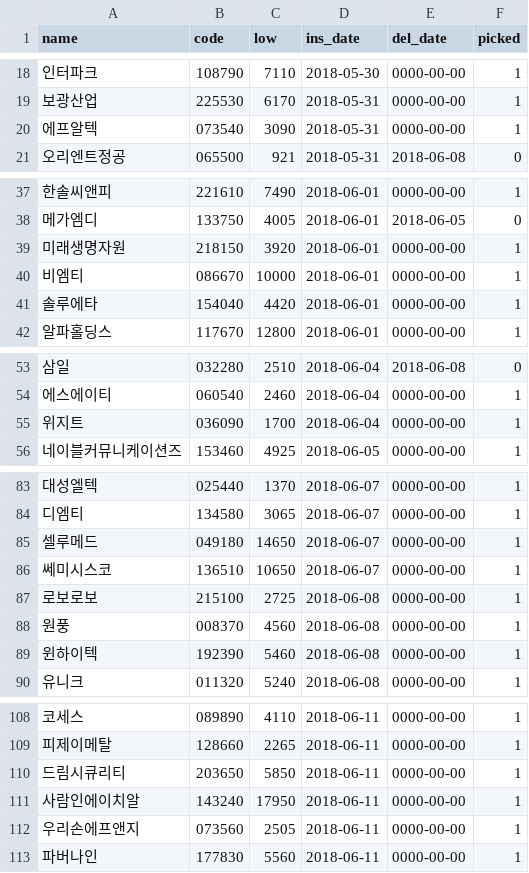
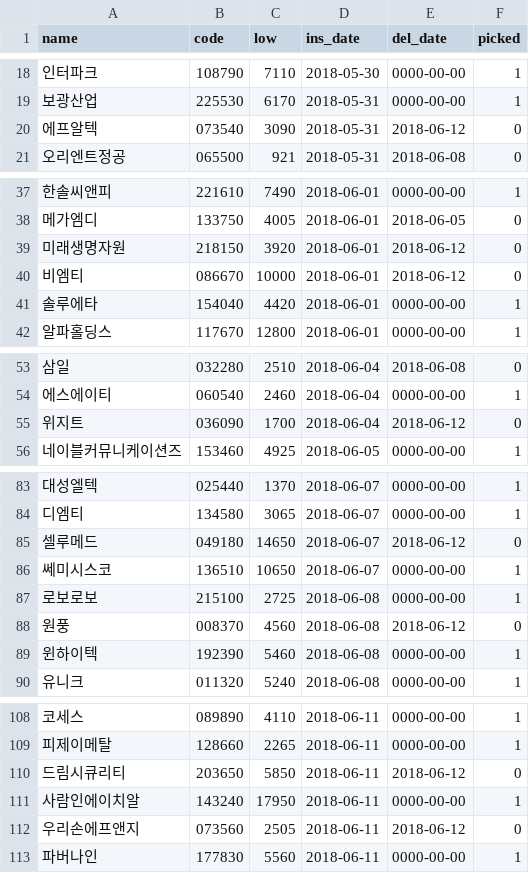
Before and after one commit to sungje317/stock, a CSV file: picked.csv, drawn as a sheet; only a part is shown, gaps mark what is left out; the diff covers the shown part only; the diff names each change by its address in the sheet, - before the commit and + after, or states it on an @@ line.

Commit message:
list update

```diff
--- a/picked.csv
+++ b/picked.csv
-E20 (del_date): 0000-00-00
+E20 (del_date): 2018-06-12
-F20 (picked): 1
+F20 (picked): 0
-E39:E40 (del_date): 0000-00-00
+E39:E40 (del_date): 2018-06-12
-F39:F40 (picked): 1
+F39:F40 (picked): 0
-E55 (del_date): 0000-00-00
+E55 (del_date): 2018-06-12
-F55 (picked): 1
+F55 (picked): 0
-E85 (del_date): 0000-00-00
+E85 (del_date): 2018-06-12
-F85 (picked): 1
+F85 (picked): 0
-E88 (del_date): 0000-00-00
+E88 (del_date): 2018-06-12
-F88 (picked): 1
+F88 (picked): 0
-E110 (del_date): 0000-00-00
+E110 (del_date): 2018-06-12
-F110 (picked): 1
+F110 (picked): 0
-E112 (del_date): 0000-00-00
+E112 (del_date): 2018-06-12
-F112 (picked): 1
+F112 (picked): 0
```
Also changed, not shown: 4 edited cells elsewhere in this file.
